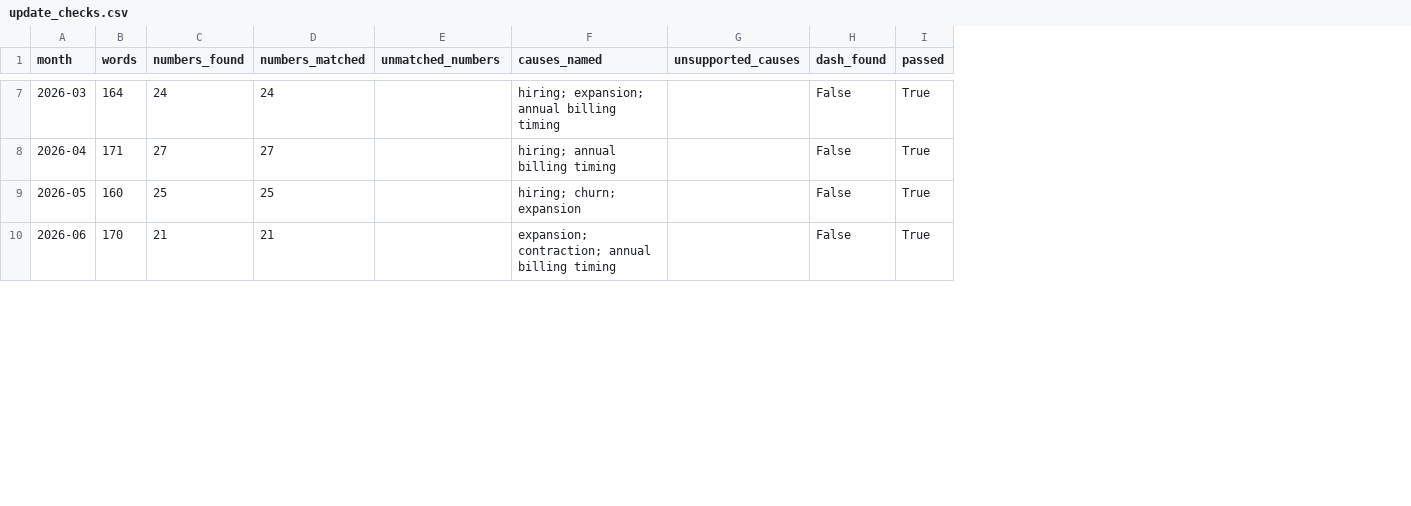
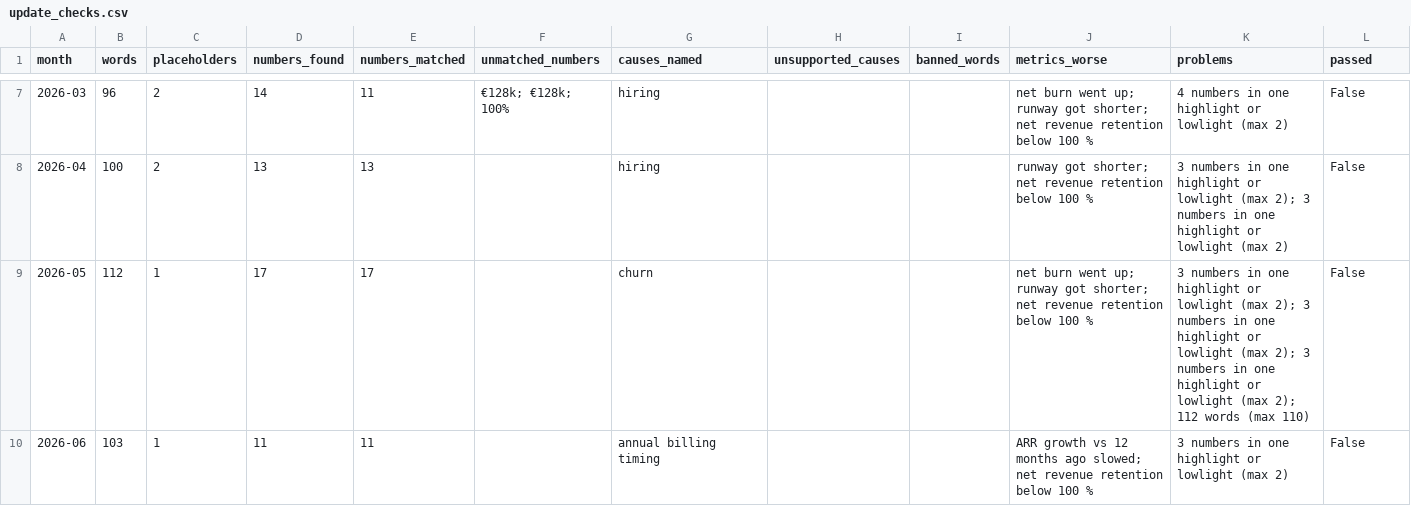
Before and after one commit to knbarka-beep/startup-runway, a CSV file: data/check/update_checks.csv, drawn as a sheet; only a part is shown, gaps mark what is left out; removed rows and columns are numbered as before the commit, all else as after; the diff covers the shown part only; the diff names each change by its address in the sheet, - before the commit and + after, or states it on an @@ line.

```diff
--- a/data/check/update_checks.csv
+++ b/data/check/update_checks.csv
+column C (placeholders), rows 7-10: 2 | 2 | 1 | 1
+column I (banned_words), empty
+column J (metrics_worse), rows 7-10: net burn went up; runway got shorter; net revenue retention below 100 % | runway got shorter; net revenue retention below 100 % | net burn went up; runway got shorter; net revenue retention below 100 % | ARR growth vs 12 months ago slowed; net revenue retention below 100 %
+column K (problems), rows 7-10: 4 numbers in one highlight or lowlight (max 2) | 3 numbers in one highlight or lowlight (max 2); 3 numbers in one highlight or lowlight (max 2) | 3 numbers in one highlight or lowlight (max 2); 3 numbers in one highlight or lowlight (max 2); 3 numbers in one highlight or lowlight (max 2); 112 words (max 110) | 3 numbers in one highlight or lowlight (max 2)
-column I (passed), rows 7-10: all True
-L1: dash_found
+L1: passed
-B7 (words): 164
+B7 (words): 96
-D7 (numbers_found): 24
+D7 (numbers_found): 14
-E7 (numbers_matched): 24
+E7 (numbers_matched): 11
-F7 (unmatched_numbers): (empty)
+F7 (unmatched_numbers): €128k; €128k; 100%
-G7 (causes_named): hiring; expansion; annual billing timing
+G7 (causes_named): hiring
-B8 (words): 171
+B8 (words): 100
-D8 (numbers_found): 27
+D8 (numbers_found): 13
-E8 (numbers_matched): 27
+E8 (numbers_matched): 13
-G8 (causes_named): hiring; annual billing timing
+G8 (causes_named): hiring
-B9 (words): 160
+B9 (words): 112
-D9 (numbers_found): 25
+D9 (numbers_found): 17
-E9 (numbers_matched): 25
+E9 (numbers_matched): 17
-G9 (causes_named): hiring; churn; expansion
+G9 (causes_named): churn
-B10 (words): 170
+B10 (words): 103
-D10 (numbers_found): 21
+D10 (numbers_found): 11
-E10 (numbers_matched): 21
+E10 (numbers_matched): 11
-G10 (causes_named): expansion; contraction; annual billing timing
+G10 (causes_named): annual billing timing
```
Also changed, not shown: 37 edited cells elsewhere in this file, data/ai/updates.csv, 45 other files.
